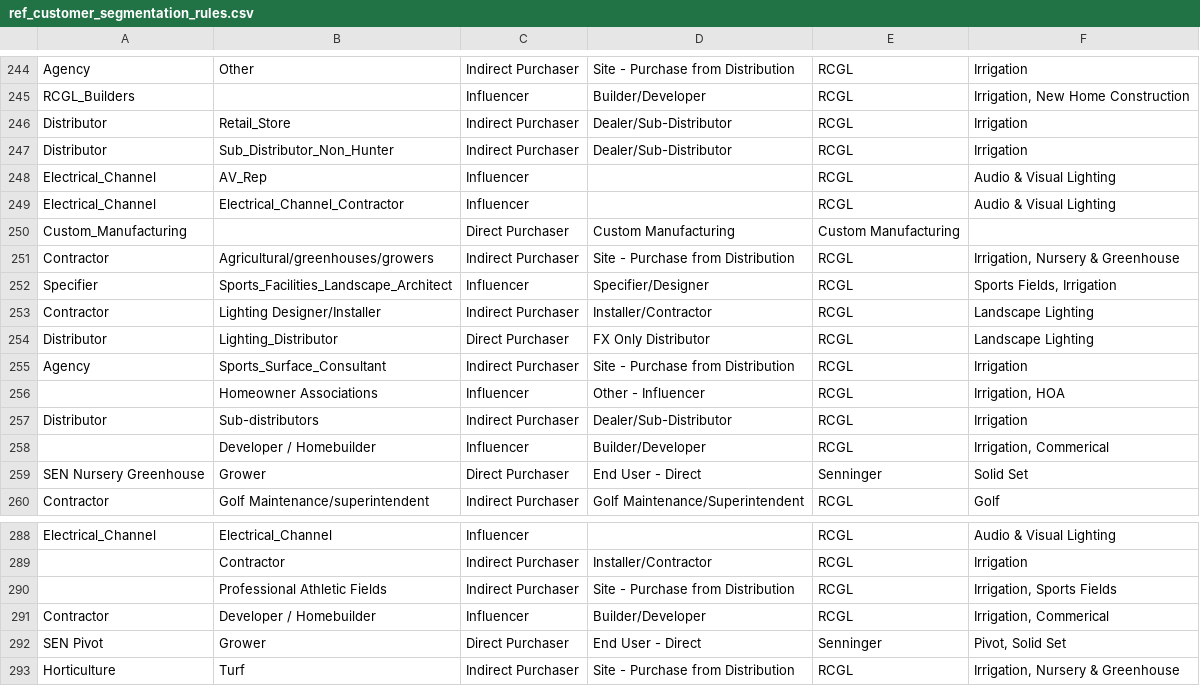
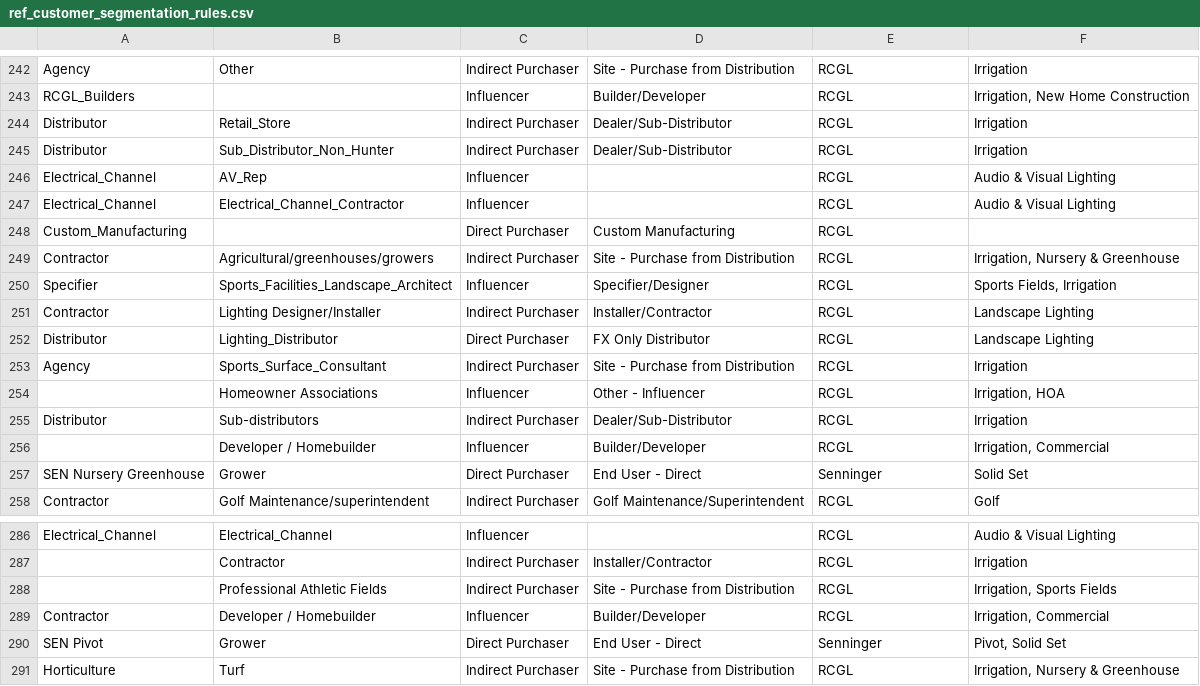
Before and after one commit to reid24/hunter_data_migration, a CSV file: data/ref_customer_segmentation_rules.csv, drawn as a sheet; only a part is shown, gaps mark what is left out; the diff covers the shown part only.

```diff
--- a/data/ref_customer_segmentation_rules.csv
+++ b/data/ref_customer_segmentation_rules.csv
@@ -249,3 +247,3 @@ Electrical_Channel,AV_Rep,Influencer,,RCGL,Audio & Visual Lighting
 Electrical_Channel,Electrical_Channel_Contractor,Influencer,,RCGL,Audio & Visual Lighting
-Custom_Manufacturing,,Direct Purchaser,Custom Manufacturing,Custom Manufacturing,
+Custom_Manufacturing,,Direct Purchaser,Custom Manufacturing,RCGL,
 Contractor,Agricultural/greenhouses/growers,Indirect Purchaser,Site - Purchase from Distribution,RCGL,"Irrigation, Nursery & Greenhouse"
@@ -257,3 +255,3 @@ Agency,Sports_Surface_Consultant,Indirect Purchaser,Site - Purchase from Distrib
 Distributor,Sub-distributors,Indirect Purchaser,Dealer/Sub-Distributor,RCGL,Irrigation
-,Developer / Homebuilder,Influencer,Builder/Developer,RCGL,"Irrigation, Commerical"
+,Developer / Homebuilder,Influencer,Builder/Developer,RCGL,"Irrigation, Commercial"
 SEN Nursery Greenhouse,Grower,Direct Purchaser,End User - Direct,Senninger,Solid Set
@@ -290,3 +288,3 @@ Electrical_Channel,Electrical_Channel,Influencer,,RCGL,Audio & Visual Lighting
 ,Professional Athletic Fields,Indirect Purchaser,Site - Purchase from Distribution,RCGL,"Irrigation, Sports Fields"
-Contractor,Developer / Homebuilder,Influencer,Builder/Developer,RCGL,"Irrigation, Commerical"
+Contractor,Developer / Homebuilder,Influencer,Builder/Developer,RCGL,"Irrigation, Commercial"
 SEN Pivot,Grower,Direct Purchaser,End User - Direct,Senninger,"Pivot, Solid Set"
```
Also changed, not shown: 5 removed rows and 2 edited cells elsewhere in this file.
